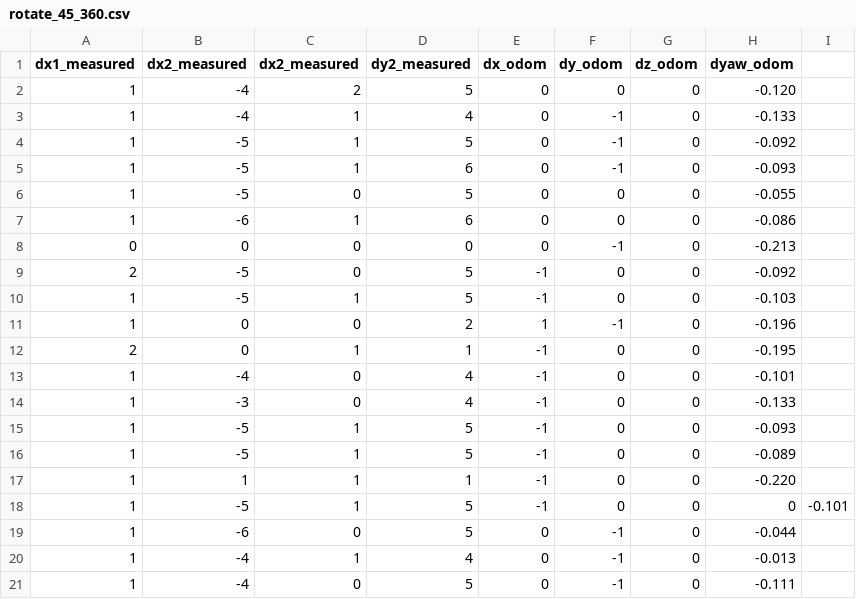
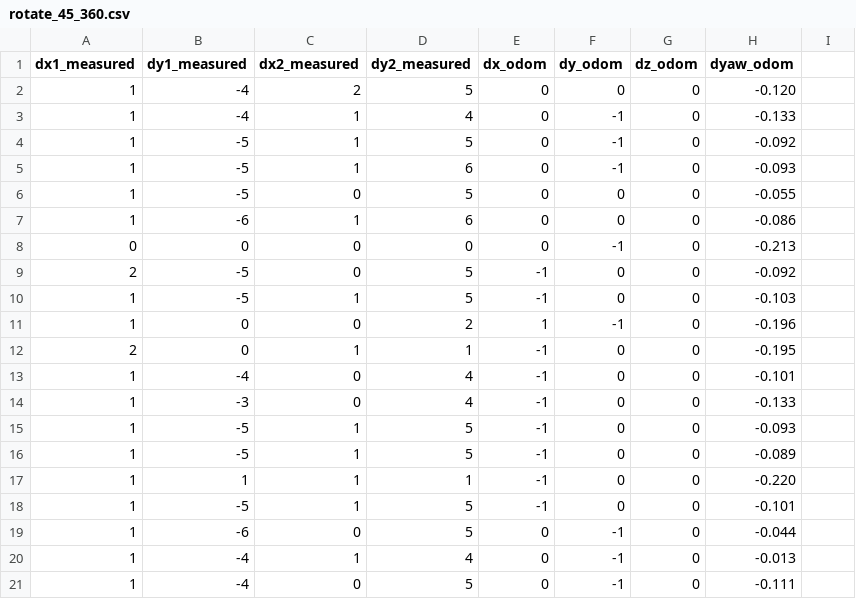
Before and after one commit to adityaagrawal53/youbot-project, a CSV file: code/rotate_45_360.csv, drawn as a sheet.

Commit message:
Completed data collection for 45deg/s, 90deg

```diff
--- a/code/rotate_45_360.csv
+++ b/code/rotate_45_360.csv
@@ -1,2 +1,2 @@
-dx1_measured, dx2_measured, dx2_measured, dy2_measured, dx_odom,dy_odom,dz_odom,dyaw_odom
+dx1_measured,dy1_measured,dx2_measured,dy2_measured,dx_odom,dy_odom,dz_odom,dyaw_odom
 1,-4,2,5,0,0,0,-0.120
@@ -17,3 +17,3 @@ dx1_measured, dx2_measured, dx2_measured, dy2_measured, dx_odom,dy_odom,dz_odom,
 1,1,1,1,-1,0,0,-0.220
-1,-5,1,5,-1,0,0,0,-0.101
+1,-5,1,5,-1,0,0,-0.101
 1,-6,0,5,0,-1,0,-0.044
```
Also changed, not shown: code/rotate_75_360.csv, 3 other files.
